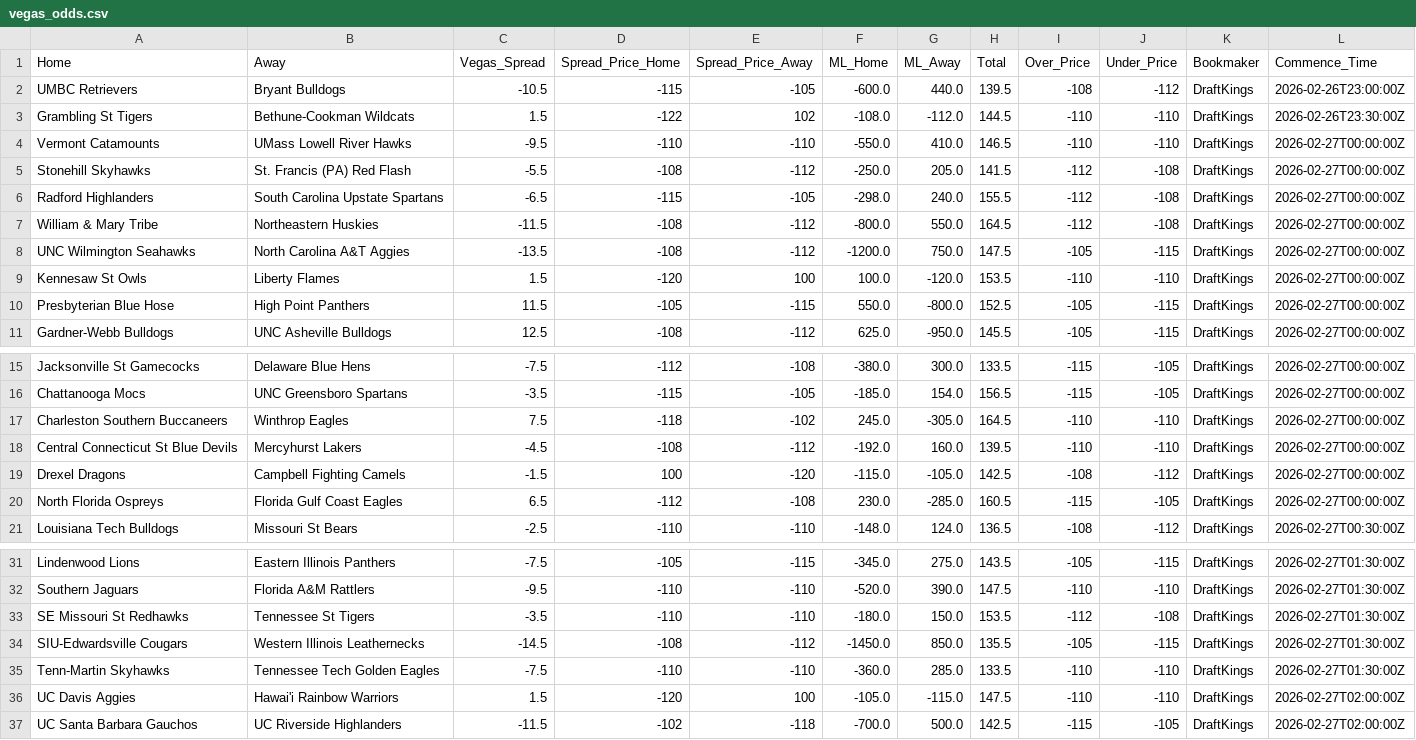
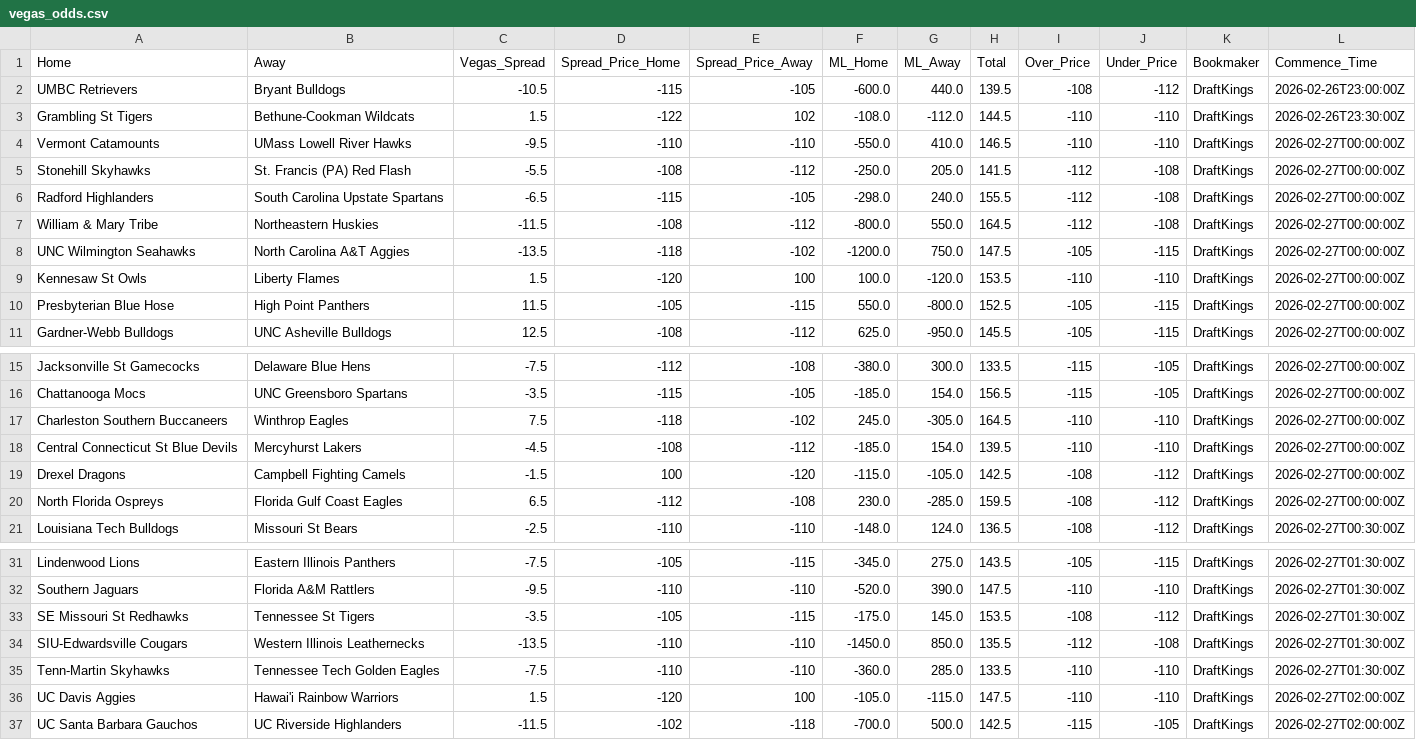
Before and after one commit to Vision919/cbb-sharp-data, a CSV file: vegas_odds.csv, drawn as a sheet; only a part is shown, gaps mark what is left out; the diff names each change by its address in the sheet, - before the commit and + after, or states it on an @@ line.

Commit message:
Vegas Update 2026-02-26 16:29:03

```diff
--- a/vegas_odds.csv
+++ b/vegas_odds.csv
-D8 (Spread_Price_Home): -108
+D8 (Spread_Price_Home): -118
-E8 (Spread_Price_Away): -112
+E8 (Spread_Price_Away): -102
-F18 (ML_Home): -192.0
+F18 (ML_Home): -185.0
-G18 (ML_Away): 160.0
+G18 (ML_Away): 154.0
-H20 (Total): 160.5
+H20 (Total): 159.5
-I20 (Over_Price): -115
+I20 (Over_Price): -108
-J20 (Under_Price): -105
+J20 (Under_Price): -112
-D33 (Spread_Price_Home): -110
+D33 (Spread_Price_Home): -105
-E33 (Spread_Price_Away): -110
+E33 (Spread_Price_Away): -115
-F33 (ML_Home): -180.0
+F33 (ML_Home): -175.0
-G33 (ML_Away): 150.0
+G33 (ML_Away): 145.0
-I33 (Over_Price): -112
+I33 (Over_Price): -108
-J33 (Under_Price): -108
+J33 (Under_Price): -112
-C34 (Vegas_Spread): -14.5
+C34 (Vegas_Spread): -13.5
-D34 (Spread_Price_Home): -108
+D34 (Spread_Price_Home): -110
-E34 (Spread_Price_Away): -112
+E34 (Spread_Price_Away): -110
-I34 (Over_Price): -105
+I34 (Over_Price): -112
-J34 (Under_Price): -115
+J34 (Under_Price): -108
```
